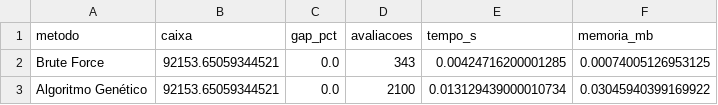
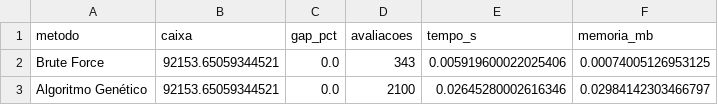
Before and after one commit to RafaelTech2006/avaliacao-varejo-grupo01, a CSV file: questao_01/resultados/q1_bf_vs_ga.csv, drawn as a sheet.

```diff
--- a/questao_01/resultados/q1_bf_vs_ga.csv
+++ b/questao_01/resultados/q1_bf_vs_ga.csv
@@ -1,3 +1,3 @@
 metodo,caixa,gap_pct,avaliacoes,tempo_s,memoria_mb
-Brute Force,92153.65059344521,0.0,343,0.00424716200001285,0.00074005126953125
-Algoritmo Genético,92153.65059344521,0.0,2100,0.013129439000010734,0.03045940399169922
+Brute Force,92153.65059344521,0.0,343,0.005919600022025406,0.00074005126953125
+Algoritmo Genético,92153.65059344521,0.0,2100,0.02645280002616346,0.02984142303466797
```
Also changed, not shown: questao_01/resultados/q1_benchmark.csv, questao_01/resultados/q1_comparacao_ga.csv, 11 other files.
